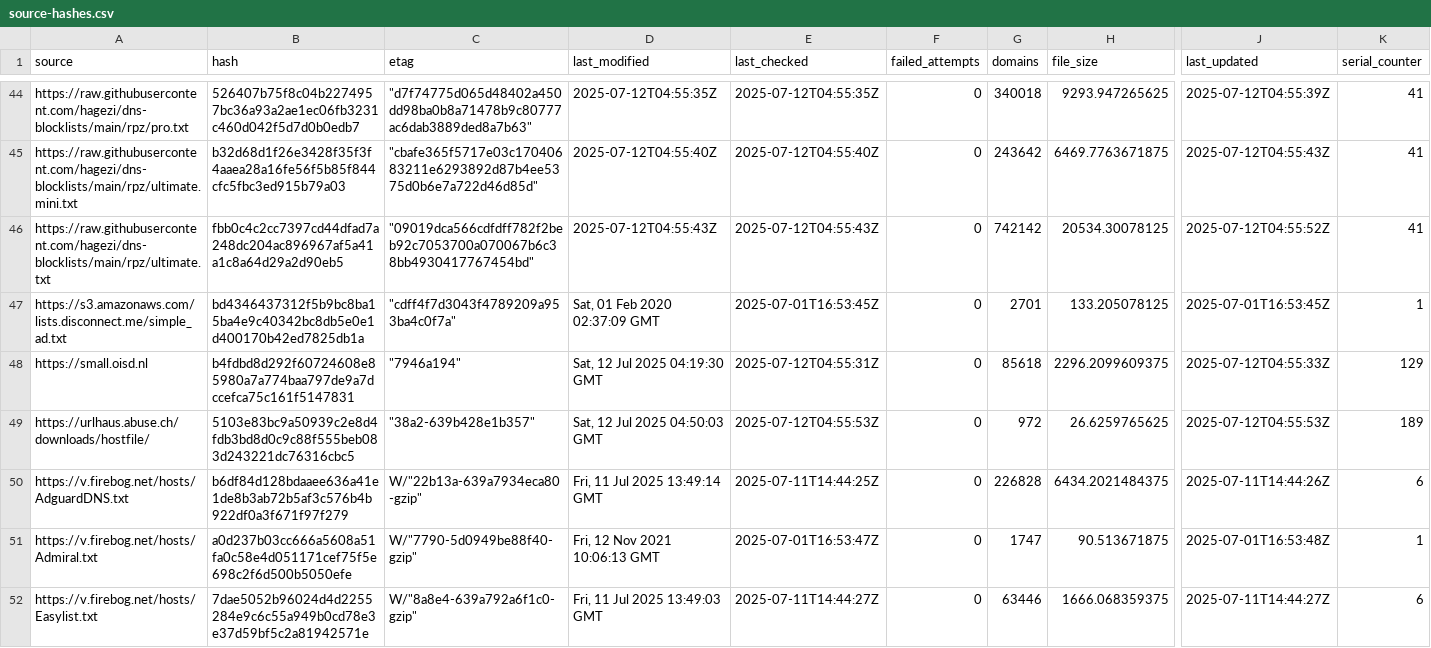
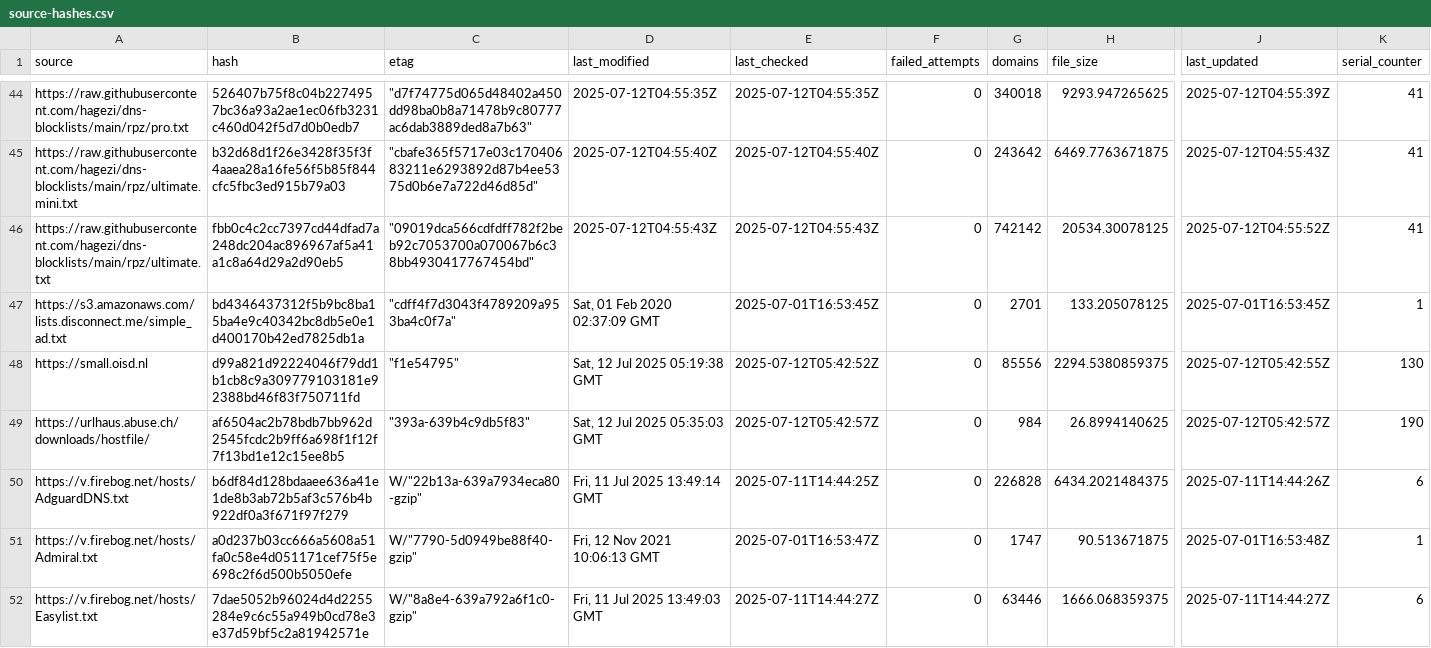
Before and after one commit to ummeegge/RPZ-Blocklists, a CSV file: tools/source-hashes.csv, drawn as a sheet; only a part is shown, gaps mark what is left out; the diff covers the shown part only; the diff names each change by its address in the sheet, - before the commit and + after, or states it on an @@ line.

```diff
--- a/tools/source-hashes.csv
+++ b/tools/source-hashes.csv
-B48 (hash): b4fdbd8d292f60724608e85980a7a774baa797de9a7dccefca75c161f5147831
+B48 (hash): d99a821d92224046f79dd1b1cb8c9a309779103181e92388bd46f83f750711fd
-C48 (etag): "7946a194"
+C48 (etag): "f1e54795"
-D48 (last_modified): Sat, 12 Jul 2025 04:19:30 GMT
+D48 (last_modified): Sat, 12 Jul 2025 05:19:38 GMT
-E48 (last_checked): 2025-07-12T04:55:31Z
+E48 (last_checked): 2025-07-12T05:42:52Z
-G48 (domains): 85618
+G48 (domains): 85556
-H48 (file_size): 2296.2099609375
+H48 (file_size): 2294.5380859375
-J48 (last_updated): 2025-07-12T04:55:33Z
+J48 (last_updated): 2025-07-12T05:42:55Z
-K48 (serial_counter): 129
+K48 (serial_counter): 130
-B49 (hash): 5103e83bc9a50939c2e8d4fdb3bd8d0c9c88f555beb083d243221dc76316cbc5
+B49 (hash): af6504ac2b78bdb7bb962d2545fcdc2b9ff6a698f1f12f7f13bd1e12c15ee8b5
-C49 (etag): "38a2-639b428e1b357"
+C49 (etag): "393a-639b4c9db5f83"
-D49 (last_modified): Sat, 12 Jul 2025 04:50:03 GMT
+D49 (last_modified): Sat, 12 Jul 2025 05:35:03 GMT
-E49 (last_checked): 2025-07-12T04:55:53Z
+E49 (last_checked): 2025-07-12T05:42:57Z
-G49 (domains): 972
+G49 (domains): 984
-H49 (file_size): 26.6259765625
+H49 (file_size): 26.8994140625
-J49 (last_updated): 2025-07-12T04:55:53Z
+J49 (last_updated): 2025-07-12T05:42:57Z
-K49 (serial_counter): 189
+K49 (serial_counter): 190
```
Also changed, not shown: 24 edited cells elsewhere in this file, 6 other files.
